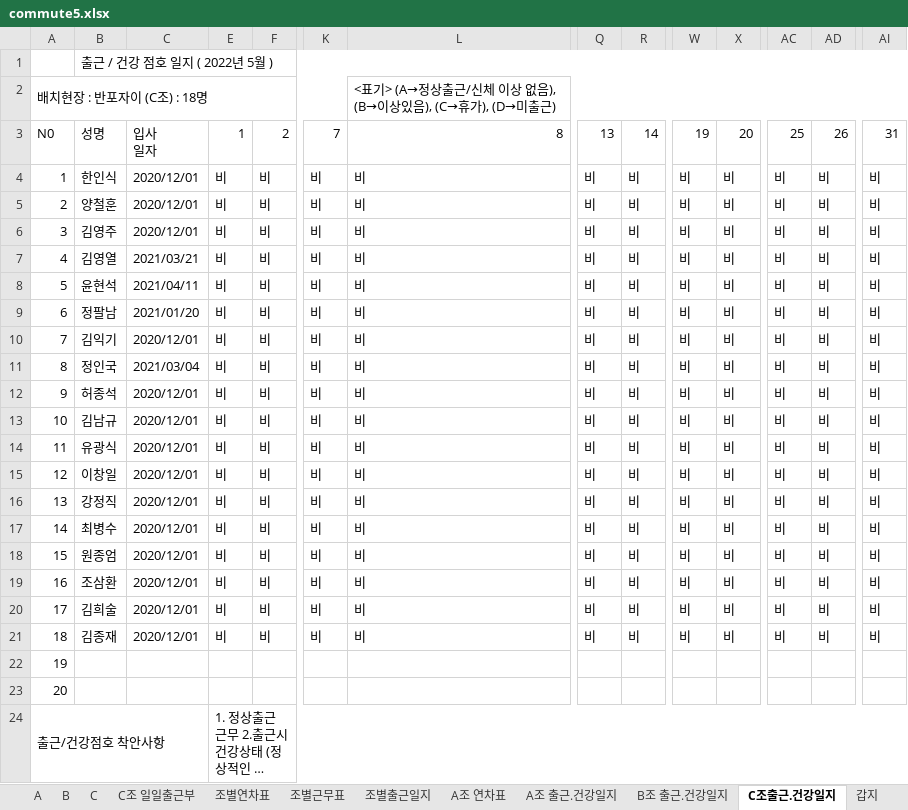
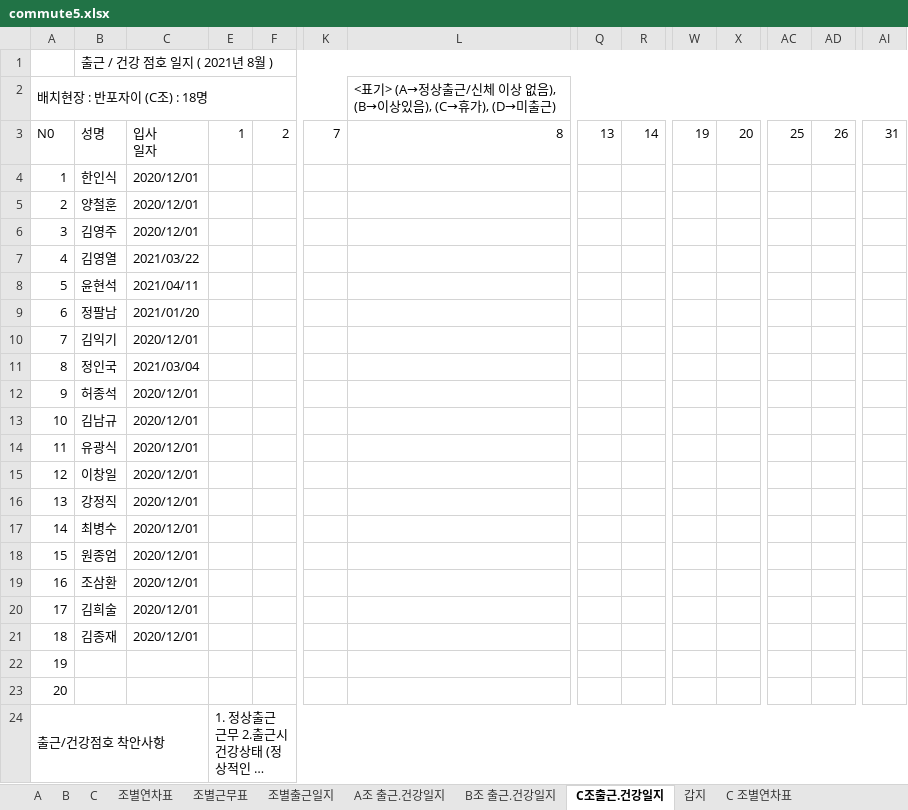
Before and after one commit to MeetLuck/kivystartpage, an Excel workbook: commute5.xlsx, sheet C조출근.건강일지, drawn as a sheet; only a part is shown, gaps mark what is left out; long unchanged cells end in …; values as stored, in another font and other column widths than the file's, no cell formats; conditional formats not drawn; the diff names each change by its address in the sheet, - before the commit and + after, or states it on an @@ line.

```diff
--- a/commute5.xlsx (sheet C조출근.건강일지)
+++ b/commute5.xlsx (sheet C조출근.건강일지)
-sheet tab: C조 일일출근부
-sheet tab: A조 연차표
+sheet tab: C 조별연차표
-B1: 출근 / 건강 점호 일지 ( 2022년 5월 )
+B1: 출근 / 건강 점호 일지 ( 2021년 8월 )
-E4:E21: 비
+E4:E21: (empty)
-F4:F21: 비
+F4:F21: (empty)
-K4:K21: 비
+K4:K21: (empty)
-L4:L21: 비
+L4:L21: (empty)
-Q4:Q21: 비
+Q4:Q21: (empty)
-R4:R21: 비
+R4:R21: (empty)
-W4:W21: 비
+W4:W21: (empty)
-X4:X21: 비
+X4:X21: (empty)
-AC4:AC21: 비
+AC4:AC21: (empty)
-AD4:AD21: 비
+AD4:AD21: (empty)
-AI4:AI21: 비
+AI4:AI21: (empty)
-C7: 2021/03/21
+C7: 2021/03/22
```
Also changed, not shown: sheet B, sheet A, sheet 조별연차표, sheet 조별근무표, sheet A조 출근.건강일지, sheet C, 3 more sheets, cell formats, formulas that keep their value, charts or pictures, commute6.xlsx, 8 other files.
